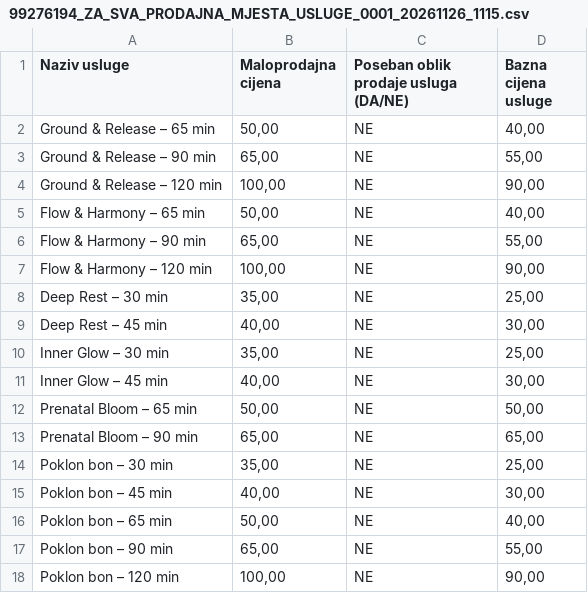
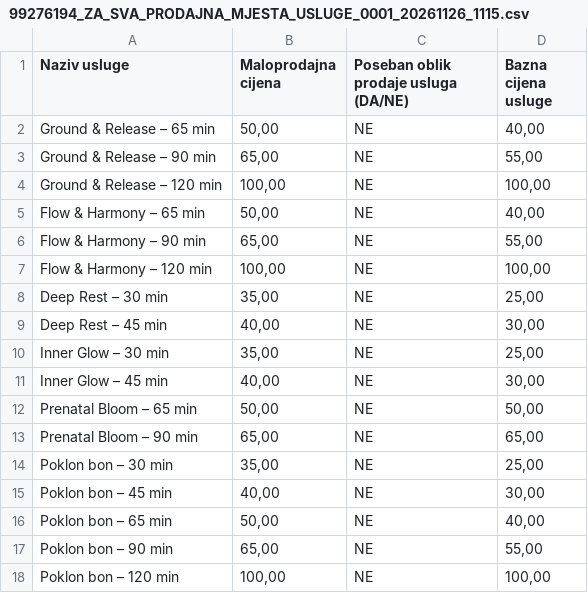
Before and after one commit to jsabic1/soul-space-split-, a CSV file: cjenik/99276194_ZA_SVA_PRODAJNA_MJESTA_USLUGE_0001_20261126_1115.csv, drawn as a sheet.

```diff
--- a/cjenik/99276194_ZA_SVA_PRODAJNA_MJESTA_USLUGE_0001_20261126_1115.csv
+++ b/cjenik/99276194_ZA_SVA_PRODAJNA_MJESTA_USLUGE_0001_20261126_1115.csv
@@ -3,6 +3,6 @@ Ground & Release – 65 min;50,00;NE;40,00
 Ground & Release – 90 min;65,00;NE;55,00
-Ground & Release – 120 min;100,00;NE;90,00
+Ground & Release – 120 min;100,00;NE;100,00
 Flow & Harmony – 65 min;50,00;NE;40,00
 Flow & Harmony – 90 min;65,00;NE;55,00
-Flow & Harmony – 120 min;100,00;NE;90,00
+Flow & Harmony – 120 min;100,00;NE;100,00
 Deep Rest – 30 min;35,00;NE;25,00
@@ -17,2 +17,2 @@ Poklon bon – 65 min;50,00;NE;40,00
 Poklon bon – 90 min;65,00;NE;55,00
-Poklon bon – 120 min;100,00;NE;90,00
+Poklon bon – 120 min;100,00;NE;100,00
```
Also changed, not shown: 17 other files.
